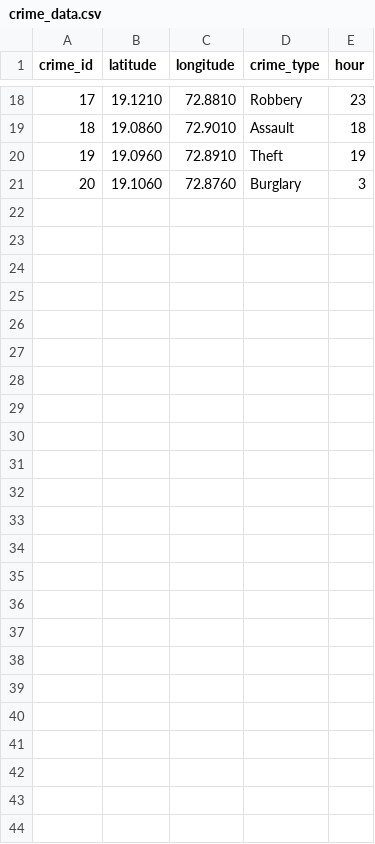
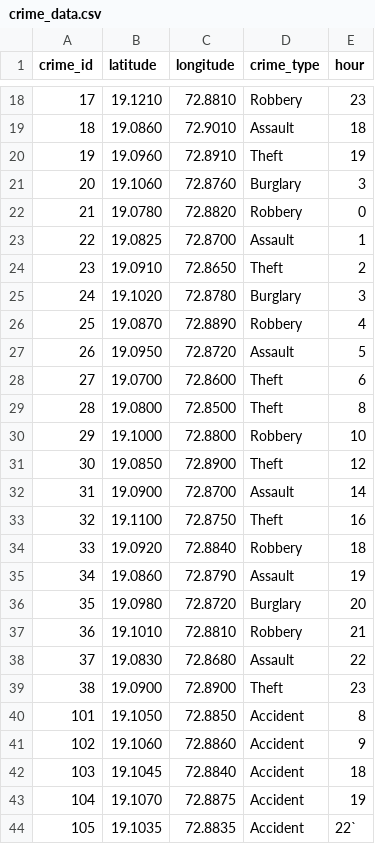
Before and after one commit to Itachi-100508/Safe-City-Ai, a CSV file: data/crime_data.csv, drawn as a sheet; only a part is shown, gaps mark what is left out; the diff names each change by its address in the sheet, - before the commit and + after, or states it on an @@ line.

Commit message:
Updated UI, improved risk predictor, updated dataset

```diff
--- a/data/crime_data.csv
+++ b/data/crime_data.csv
+row 22: 21 | 19.0780 | 72.8820 | Robbery | 0
+row 23: 22 | 19.0825 | 72.8700 | Assault | 1
+row 24: 23 | 19.0910 | 72.8650 | Theft | 2
+row 25: 24 | 19.1020 | 72.8780 | Burglary | 3
+row 26: 25 | 19.0870 | 72.8890 | Robbery | 4
+row 27: 26 | 19.0950 | 72.8720 | Assault | 5
+row 28: 27 | 19.0700 | 72.8600 | Theft | 6
+row 29: 28 | 19.0800 | 72.8500 | Theft | 8
+row 30: 29 | 19.1000 | 72.8800 | Robbery | 10
+row 31: 30 | 19.0850 | 72.8900 | Theft | 12
+row 32: 31 | 19.0900 | 72.8700 | Assault | 14
+row 33: 32 | 19.1100 | 72.8750 | Theft | 16
+row 34: 33 | 19.0920 | 72.8840 | Robbery | 18
+row 35: 34 | 19.0860 | 72.8790 | Assault | 19
+row 36: 35 | 19.0980 | 72.8720 | Burglary | 20
+row 37: 36 | 19.1010 | 72.8810 | Robbery | 21
+row 38: 37 | 19.0830 | 72.8680 | Assault | 22
+row 39: 38 | 19.0900 | 72.8900 | Theft | 23
+row 40: 101 | 19.1050 | 72.8850 | Accident | 8
+row 41: 102 | 19.1060 | 72.8860 | Accident | 9
+row 42: 103 | 19.1045 | 72.8840 | Accident | 18
+row 43: 104 | 19.1070 | 72.8875 | Accident | 19
+row 44: 105 | 19.1035 | 72.8835 | Accident | 22`
```
Also changed, not shown: 3 other files.
